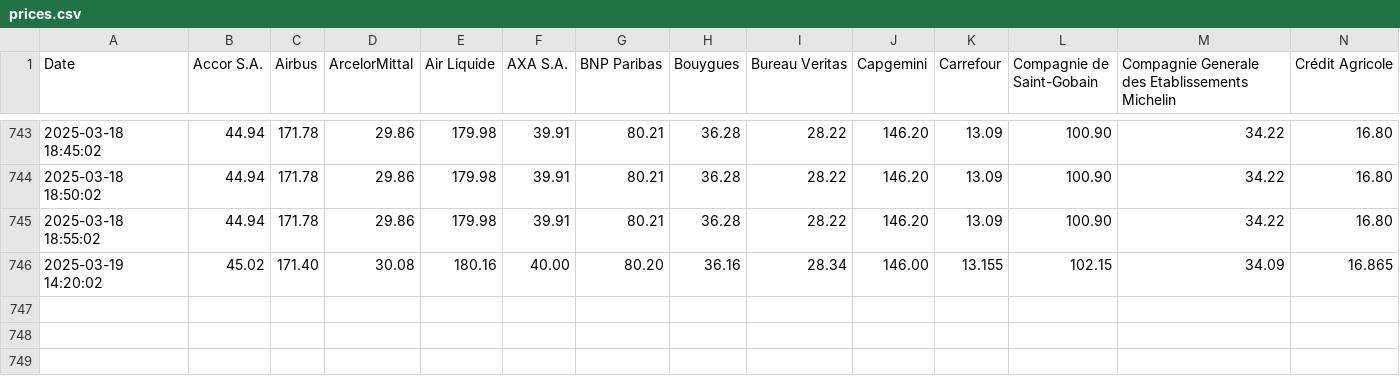
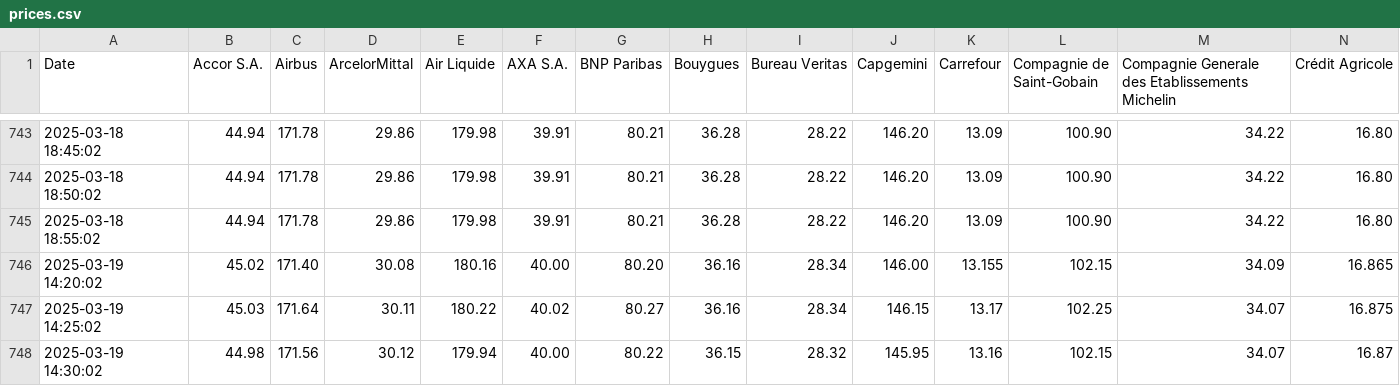
Before and after one commit to nathan6292/Python-Git-Linux_Final-Project, a CSV file: prices.csv, drawn as a sheet; only a part is shown, gaps mark what is left out; rows hold the shown columns only; the diff names each change by its address in the sheet, - before the commit and + after, or states it on an @@ line.

Commit message:
Update prices

```diff
--- a/prices.csv
+++ b/prices.csv
+row 747: 2025-03-19 14:25:02 | 45.03 | 171.64 | 30.11 | 180.22 | 40.02 | 80.27 | 36.16 | 28.34 | 146.15 | 13.17 | 102.25 | 34.07 | 16.875
+row 748: 2025-03-19 14:30:02 | 44.98 | 171.56 | 30.12 | 179.94 | 40.00 | 80.22 | 36.15 | 28.32 | 145.95 | 13.16 | 102.15 | 34.07 | 16.87
```
Also changed, not shown: 1 other file.
